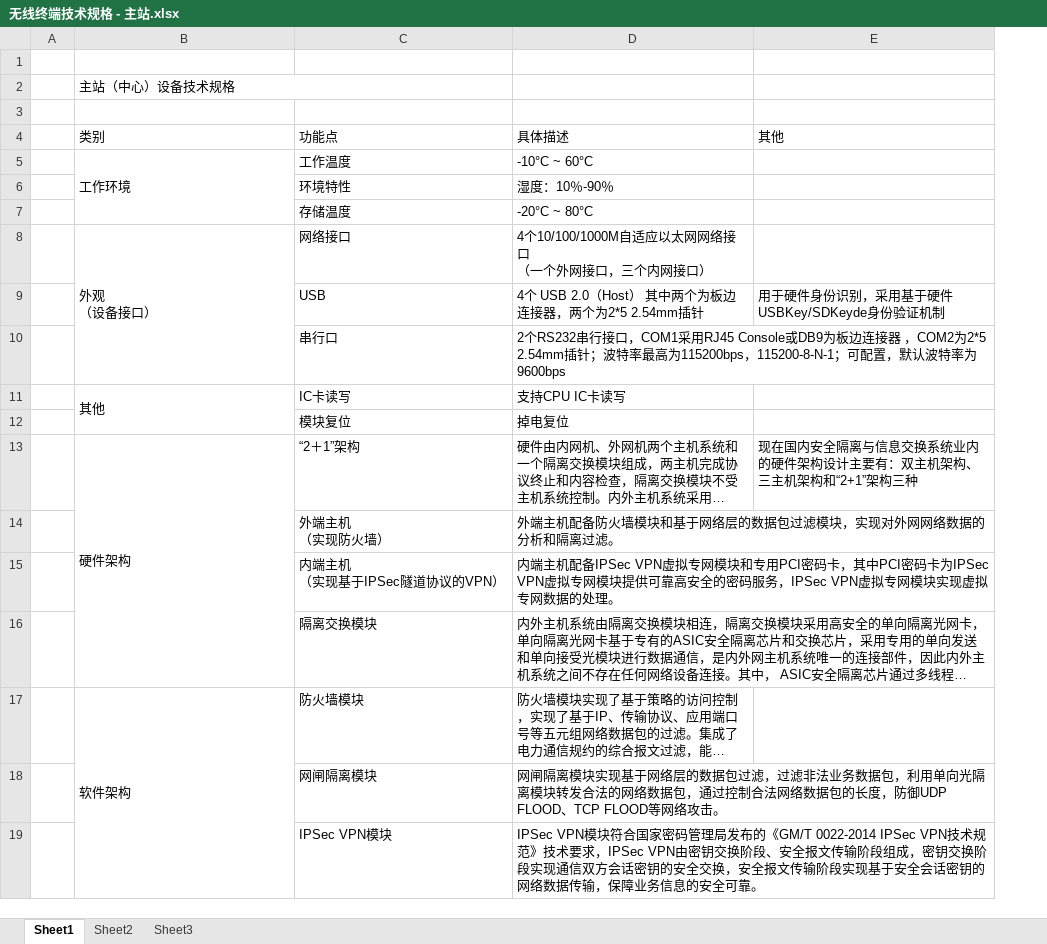
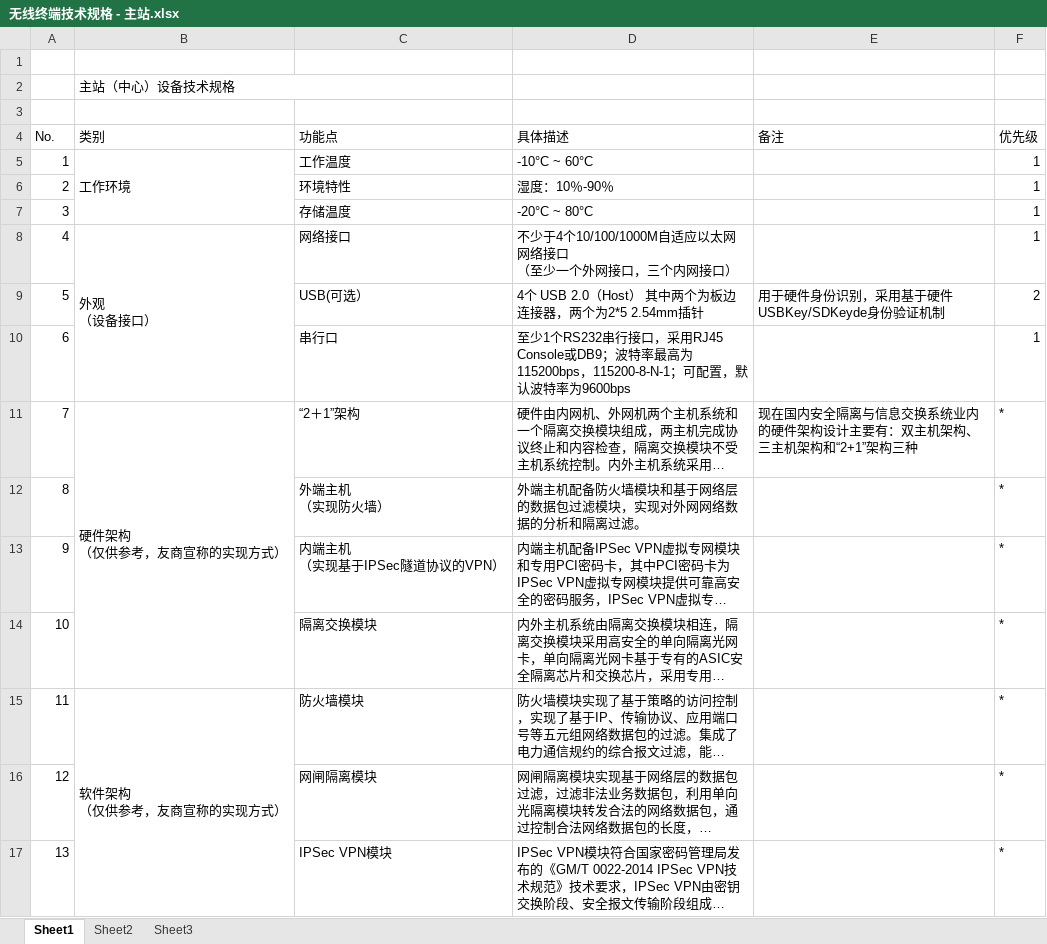
Before and after one commit to xaviet/repo, an Excel workbook: doc/无线终端技术规格 - 主站.xlsx, sheet Sheet1, drawn as a sheet; only a part is shown; long unchanged cells end in …; values as stored, in another font and other column widths than the file's, no cell formats; removed rows and columns are numbered as before the commit, all else as after; ↵ is a line break in a cell; the diff covers the shown part only; the diff names each change by its address in the sheet, - before the commit and + after, or states it on an @@ line.

Commit message:
done

```diff
--- a/doc/无线终端技术规格 - 主站.xlsx (sheet Sheet1)
+++ b/doc/无线终端技术规格 - 主站.xlsx (sheet Sheet1)
-column A, empty
+column A (No.), rows 5-17: 1 | 2 | 3 | 4 | 5 | 6 | 7 | 8 | 9 | 10 | 11 | 12 | 13
+column F (优先级), rows 5-17: 1 | 1 | 1 | 1 | 2 | 1 | * | * | * | * | * | * | *
-E4: 其他
+E4: 备注
-D8 (具体描述): 4个10/100/1000M自适应以太网网络接口 ↵ （一个外网接口，三个内网接口）
+D8 (具体描述): 不少于4个10/100/1000M自适应以太网网络接口 ↵ （至少一个外网接口，三个内网接口）
-C9 (功能点): USB
+C9 (功能点): USB(可选）
-D10 (具体描述): 2个RS232串行接口，COM1采用RJ45 Console或DB9为板边连接器 ，COM2为2*5 2.54mm插针；波特率…
+D10 (具体描述): 至少1个RS232串行接口，采用RJ45 Console或DB9；波特率…
-row 11:  | 其他 | IC卡读写 | 支持CPU IC卡读写
-row 12:  |  | 模块复位 | 掉电复位
-B11 (类别): 硬件架构
+B11 (类别): 硬件架构 ↵ （仅供参考，友商宣称的实现方式）
-B15 (类别): 软件架构
+B15 (类别): 软件架构 ↵ （仅供参考，友商宣称的实现方式）
```
Also changed, not shown: 3 added rows, 69 removed rows, 48 edited cells and merged cells elsewhere in this sheet, cell formats.
